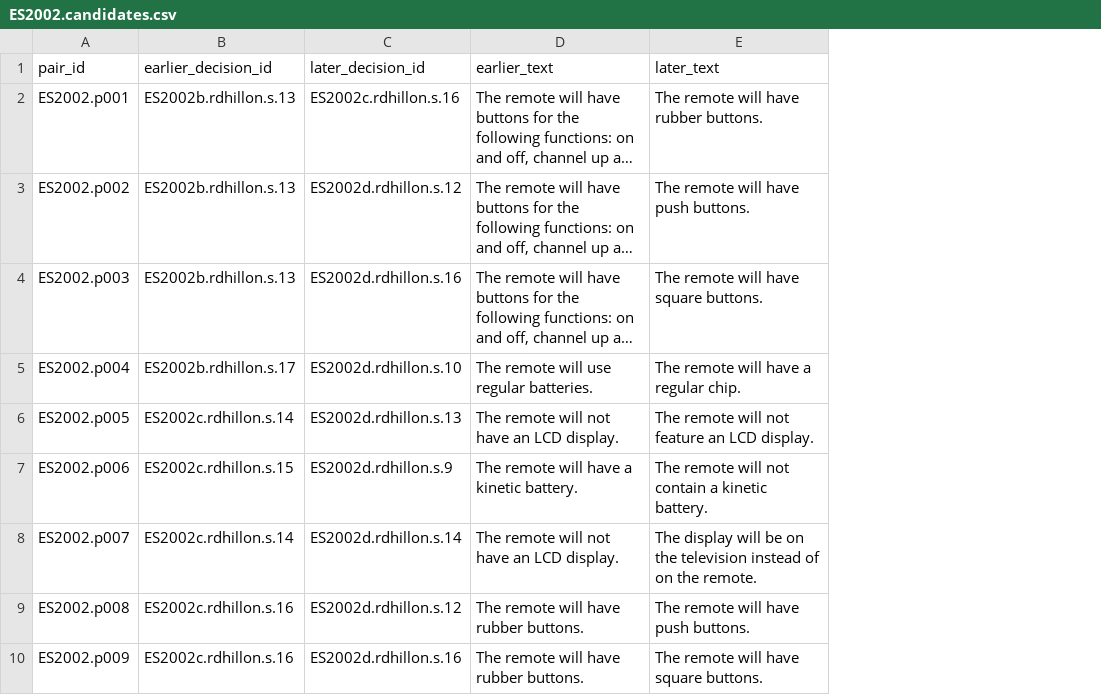
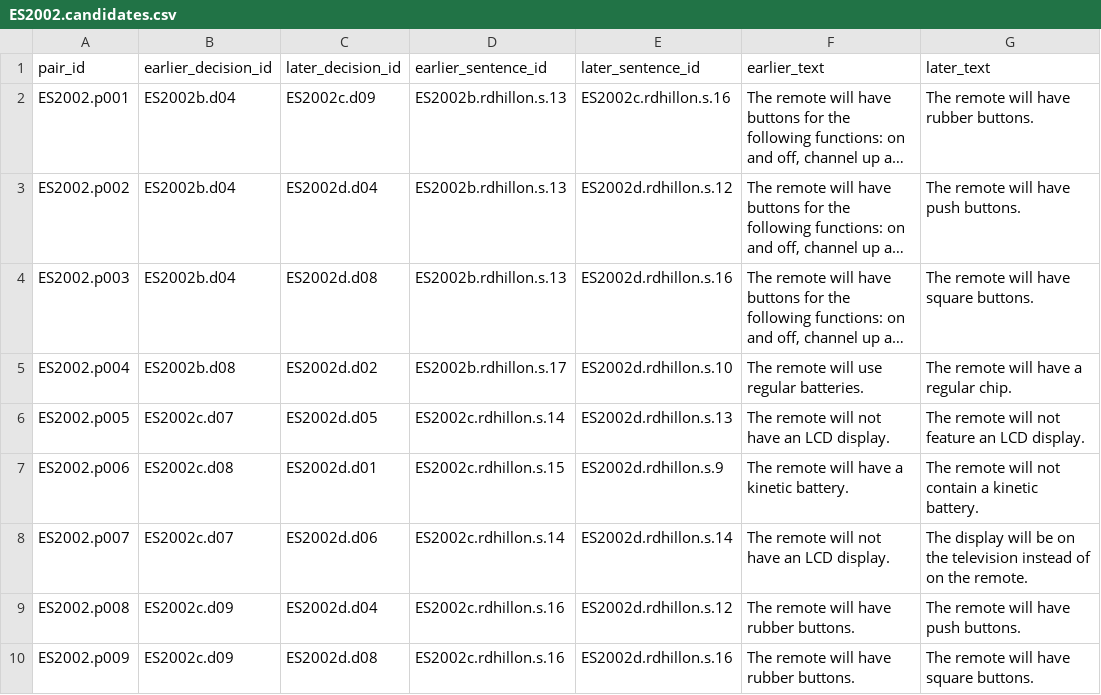
Before and after one commit to jasonssdev/mcd-afg, a CSV file: data/processed/relations/ES2002.candidates.csv, drawn as a sheet; only a part is shown; long unchanged cells end in …; addresses are those after the commit; the diff names each change by its address in the sheet, - before the commit and + after, or states it on an @@ line.

```diff
--- a/data/processed/relations/ES2002.candidates.csv
+++ b/data/processed/relations/ES2002.candidates.csv
+column B (earlier_decision_id), rows 2-10: ES2002b.d04 | ES2002b.d04 | ES2002b.d04 | ES2002b.d08 | ES2002c.d07 | ES2002c.d08 | ES2002c.d07 | ES2002c.d09 | ES2002c.d09
+column C (later_decision_id), rows 2-10: ES2002c.d09 | ES2002d.d04 | ES2002d.d08 | ES2002d.d02 | ES2002d.d05 | ES2002d.d01 | ES2002d.d06 | ES2002d.d04 | ES2002d.d08
-D1: earlier_decision_id
+D1: earlier_sentence_id
-E1: later_decision_id
+E1: later_sentence_id
```
Also changed, not shown: data/processed/relations/ES2008.candidates.csv, data/processed/relations/ES2014.candidates.csv, 25 other files.
